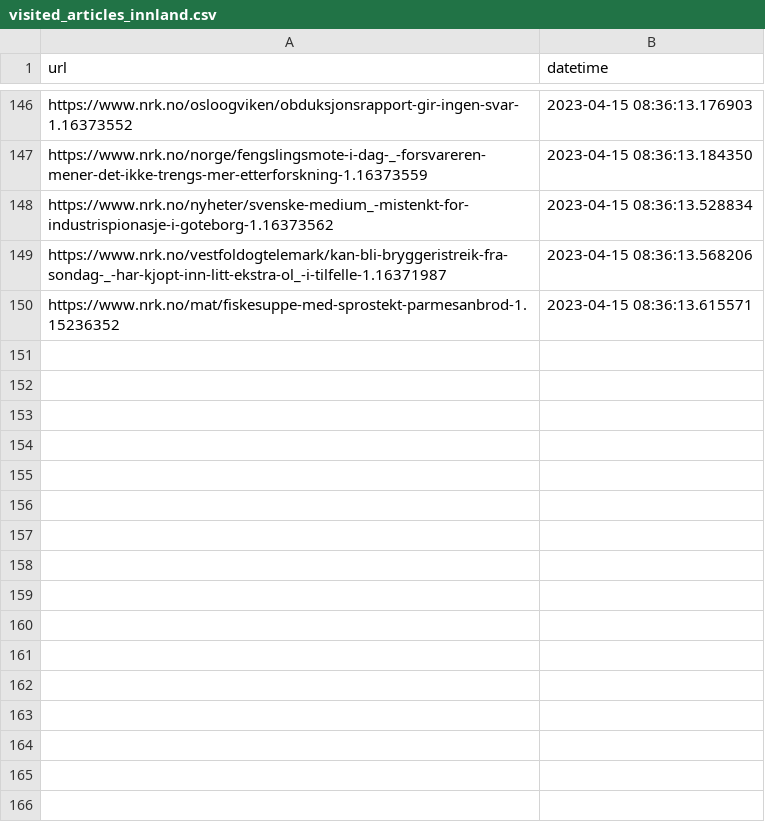
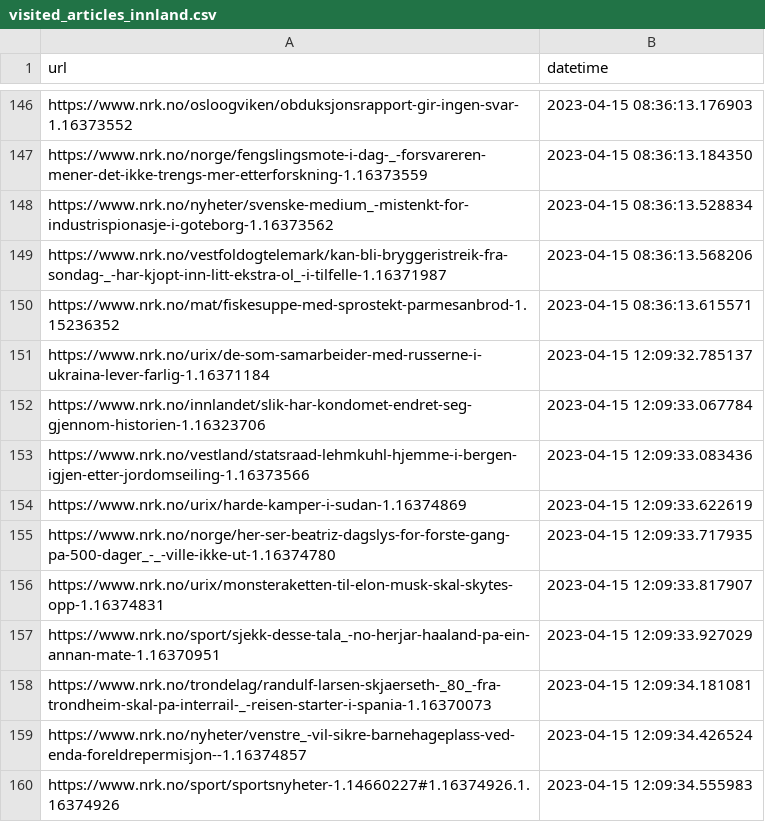
Before and after one commit to EllingOftedal/GIS-Blog, a CSV file: scripts/nrk/inland/results/visited_articles_innland.csv, drawn as a sheet; only a part is shown, gaps mark what is left out.

```diff
--- a/scripts/nrk/inland/results/visited_articles_innland.csv
+++ b/scripts/nrk/inland/results/visited_articles_innland.csv
@@ -150 +150,11 @@ https://www.nrk.no/vestfoldogtelemark/kan-bli-bryggeristreik-fra-sondag-_-har-kj
 https://www.nrk.no/mat/fiskesuppe-med-sprostekt-parmesanbrod-1.15236352,2023-04-15 08:36:13.615571
+https://www.nrk.no/urix/de-som-samarbeider-med-russerne-i-ukraina-lever-farlig-1.16371184,2023-04-15 12:09:32.785137
+https://www.nrk.no/innlandet/slik-har-kondomet-endret-seg-gjennom-historien-1.16323706,2023-04-15 12:09:33.067784
+https://www.nrk.no/vestland/statsraad-lehmkuhl-hjemme-i-bergen-igjen-etter-jordomseiling-1.16373566,2023-04-15 12:09:33.083436
+https://www.nrk.no/urix/harde-kamper-i-sudan-1.16374869,2023-04-15 12:09:33.622619
+https://www.nrk.no/norge/her-ser-beatriz-dagslys-for-forste-gang-pa-500-dager_-_-ville-ikke-ut-1.16374780,2023-04-15 12:09:33.717935
+https://www.nrk.no/urix/monsteraketten-til-elon-musk-skal-skytes-opp-1.16374831,2023-04-15 12:09:33.817907
+https://www.nrk.no/sport/sjekk-desse-tala_-no-herjar-haaland-pa-ein-annan-mate-1.16370951,2023-04-15 12:09:33.927029
+https://www.nrk.no/trondelag/randulf-larsen-skjaerseth-_80_-fra-trondheim-skal-pa-interrail-_-reisen-starter-i-spania-1.16370073,2023-04-15 12:09:34.181081
+https://www.nrk.no/nyheter/venstre_-vil-sikre-barnehageplass-ved-enda-foreldrepermisjon--1.16374857,2023-04-15 12:09:34.426524
+https://www.nrk.no/sport/sportsnyheter-1.14660227#1.16374926.1.16374926,2023-04-15 12:09:34.555983
```
Also changed, not shown: scripts/nrk/global/results/visited_articles_country.csv, 2 other files.
